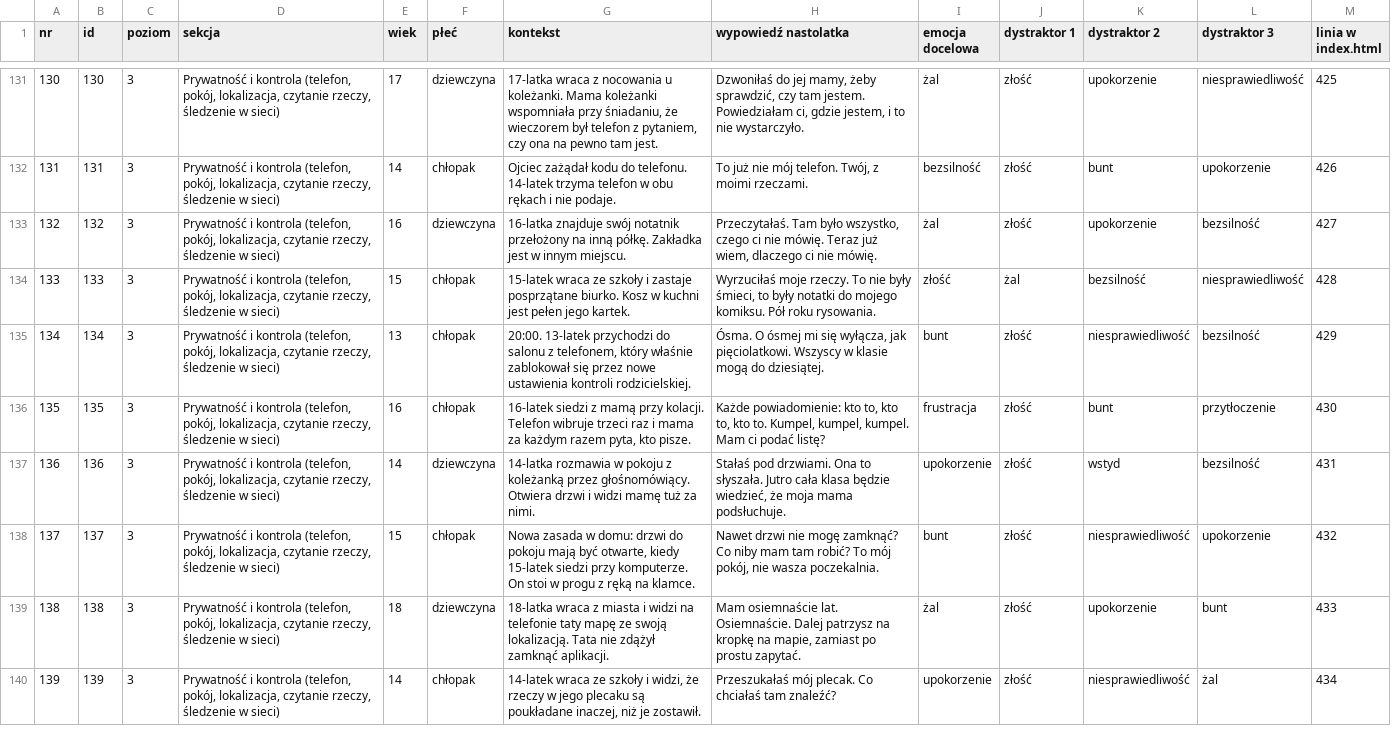
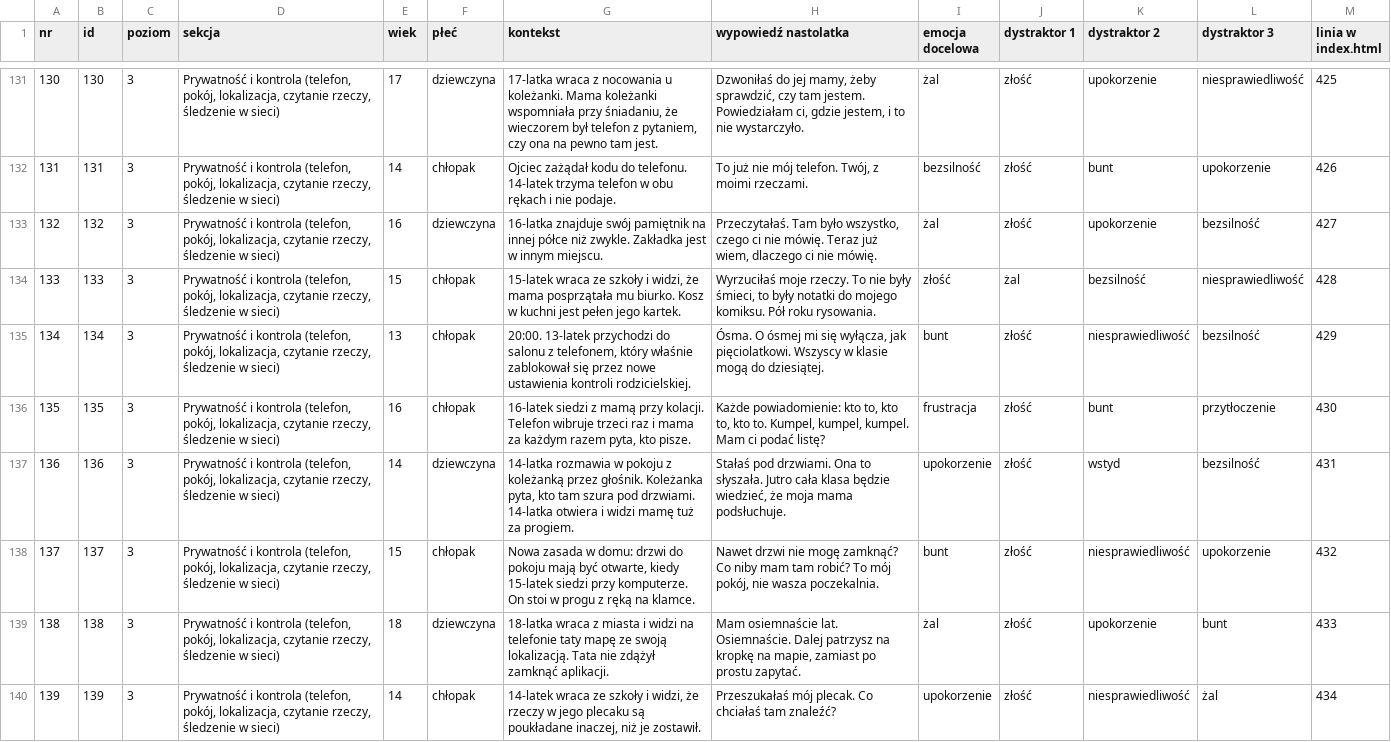
Before and after one commit to Gtkwsk/Uslysz-mnie, a CSV file: analiza/scenki.csv, drawn as a sheet; only a part is shown, gaps mark what is left out; the diff covers the shown part only.

```diff
--- a/analiza/scenki.csv
+++ b/analiza/scenki.csv
@@ -132,7 +132,7 @@
 "131";"131";"3";"Prywatność i kontrola (telefon, pokój, lokalizacja, czytanie rzeczy, śledzenie w sieci)";"14";"chłopak";"Ojciec zażądał kodu do telefonu. 14-latek trzyma telefon w obu rękach i nie podaje.";"To już nie mój telefon. Twój, z moimi rzeczami.";"bezsilność";"złość";"bunt";"upokorzenie";"426"
-"132";"132";"3";"Prywatność i kontrola (telefon, pokój, lokalizacja, czytanie rzeczy, śledzenie w sieci)";"16";"dziewczyna";"16-latka znajduje swój notatnik przełożony na inną półkę. Zakładka jest w innym miejscu.";"Przeczytałaś. Tam było wszystko, czego ci nie mówię. Teraz już wiem, dlaczego ci nie mówię.";"żal";"złość";"upokorzenie";"bezsilność";"427"
-"133";"133";"3";"Prywatność i kontrola (telefon, pokój, lokalizacja, czytanie rzeczy, śledzenie w sieci)";"15";"chłopak";"15-latek wraca ze szkoły i zastaje posprzątane biurko. Kosz w kuchni jest pełen jego kartek.";"Wyrzuciłaś moje rzeczy. To nie były śmieci, to były notatki do mojego komiksu. Pół roku rysowania.";"złość";"żal";"bezsilność";"niesprawiedliwość";"428"
+"132";"132";"3";"Prywatność i kontrola (telefon, pokój, lokalizacja, czytanie rzeczy, śledzenie w sieci)";"16";"dziewczyna";"16-latka znajduje swój pamiętnik na innej półce niż zwykle. Zakładka jest w innym miejscu.";"Przeczytałaś. Tam było wszystko, czego ci nie mówię. Teraz już wiem, dlaczego ci nie mówię.";"żal";"złość";"upokorzenie";"bezsilność";"427"
+"133";"133";"3";"Prywatność i kontrola (telefon, pokój, lokalizacja, czytanie rzeczy, śledzenie w sieci)";"15";"chłopak";"15-latek wraca ze szkoły i widzi, że mama posprzątała mu biurko. Kosz w kuchni jest pełen jego kartek.";"Wyrzuciłaś moje rzeczy. To nie były śmieci, to były notatki do mojego komiksu. Pół roku rysowania.";"złość";"żal";"bezsilność";"niesprawiedliwość";"428"
 "134";"134";"3";"Prywatność i kontrola (telefon, pokój, lokalizacja, czytanie rzeczy, śledzenie w sieci)";"13";"chłopak";"20:00. 13-latek przychodzi do salonu z telefonem, który właśnie zablokował się przez nowe ustawienia kontroli rodzicielskiej.";"Ósma. O ósmej mi się wyłącza, jak pięciolatkowi. Wszyscy w klasie mogą do dziesiątej.";"bunt";"złość";"niesprawiedliwość";"bezsilność";"429"
 "135";"135";"3";"Prywatność i kontrola (telefon, pokój, lokalizacja, czytanie rzeczy, śledzenie w sieci)";"16";"chłopak";"16-latek siedzi z mamą przy kolacji. Telefon wibruje trzeci raz i mama za każdym razem pyta, kto pisze.";"Każde powiadomienie: kto to, kto to, kto to. Kumpel, kumpel, kumpel. Mam ci podać listę?";"frustracja";"złość";"bunt";"przytłoczenie";"430"
-"136";"136";"3";"Prywatność i kontrola (telefon, pokój, lokalizacja, czytanie rzeczy, śledzenie w sieci)";"14";"dziewczyna";"14-latka rozmawia w pokoju z koleżanką przez głośnomówiący. Otwiera drzwi i widzi mamę tuż za nimi.";"Stałaś pod drzwiami. Ona to słyszała. Jutro cała klasa będzie wiedzieć, że moja mama podsłuchuje.";"upokorzenie";"złość";"wstyd";"bezsilność";"431"
+"136";"136";"3";"Prywatność i kontrola (telefon, pokój, lokalizacja, czytanie rzeczy, śledzenie w sieci)";"14";"dziewczyna";"14-latka rozmawia w pokoju z koleżanką przez głośnik. Koleżanka pyta, kto tam szura pod drzwiami. 14-latka otwiera i widzi mamę tuż za progiem.";"Stałaś pod drzwiami. Ona to słyszała. Jutro cała klasa będzie wiedzieć, że moja mama podsłuchuje.";"upokorzenie";"złość";"wstyd";"bezsilność";"431"
 "137";"137";"3";"Prywatność i kontrola (telefon, pokój, lokalizacja, czytanie rzeczy, śledzenie w sieci)";"15";"chłopak";"Nowa zasada w domu: drzwi do pokoju mają być otwarte, kiedy 15-latek siedzi przy komputerze. On stoi w progu z ręką na klamce.";"Nawet drzwi nie mogę zamknąć? Co niby mam tam robić? To mój pokój, nie wasza poczekalnia.";"bunt";"złość";"niesprawiedliwość";"upokorzenie";"432"
```
Also changed, not shown: 39 edited cells elsewhere in this file, 2 other files.
